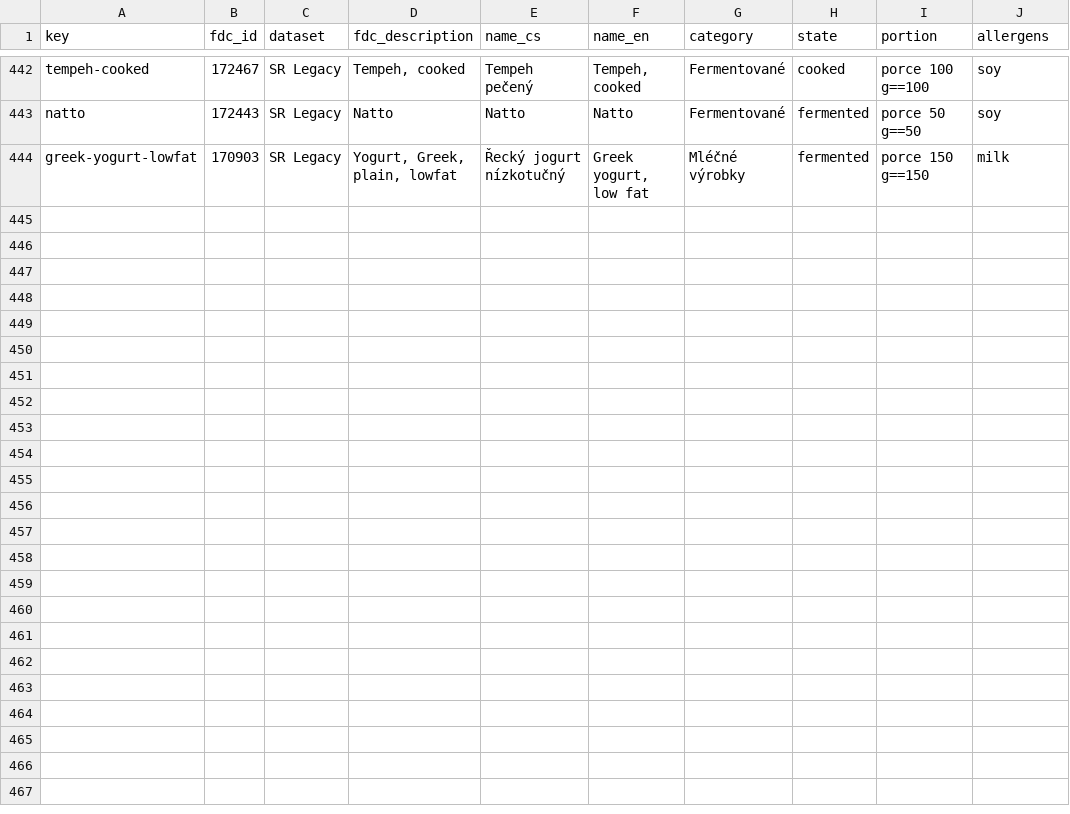
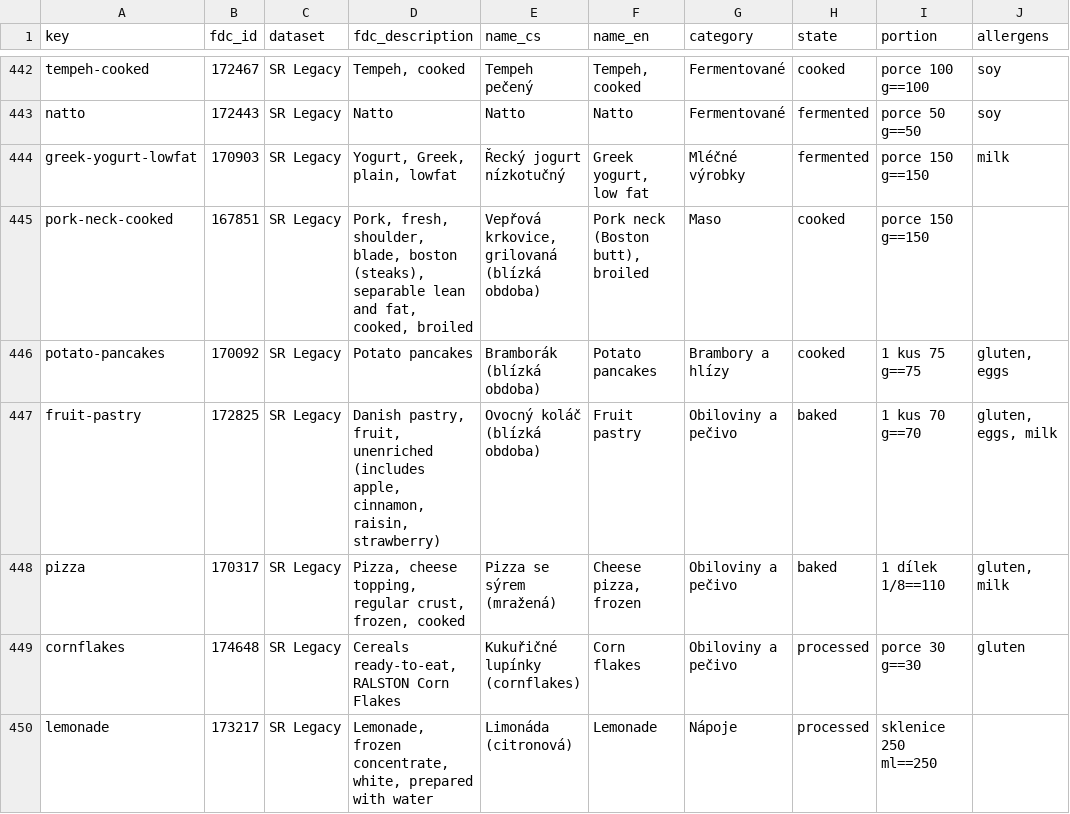
Before and after one commit to Miskus111/BETTER-LIVE-WEB-, a CSV file: scripts/foods/selection.csv, drawn as a sheet; only a part is shown, gaps mark what is left out.

```diff
--- a/scripts/foods/selection.csv
+++ b/scripts/foods/selection.csv
@@ -444 +444,7 @@ natto,172443,SR Legacy,Natto,Natto,Natto,Fermentované,fermented,porce 50 g==50,
 greek-yogurt-lowfat,170903,SR Legacy,"Yogurt, Greek, plain, lowfat",Řecký jogurt nízkotučný,"Greek yogurt, low fat",Mléčné výrobky,fermented,porce 150 g==150,milk
+pork-neck-cooked,167851,SR Legacy,"Pork, fresh, shoulder, blade, boston (steaks), separable lean and fat, cooked, broiled","Vepřová krkovice, grilovaná (blízká obdoba)","Pork neck (Boston butt), broiled",Maso,cooked,porce 150 g==150,
+potato-pancakes,170092,SR Legacy,Potato pancakes,Bramborák (blízká obdoba),Potato pancakes,Brambory a hlízy,cooked,1 kus 75 g==75,"gluten, eggs"
+fruit-pastry,172825,SR Legacy,"Danish pastry, fruit, unenriched (includes apple, cinnamon, raisin, strawberry)",Ovocný koláč (blízká obdoba),Fruit pastry,Obiloviny a pečivo,baked,1 kus 70 g==70,"gluten, eggs, milk"
+pizza,170317,SR Legacy,"Pizza, cheese topping, regular crust, frozen, cooked",Pizza se sýrem (mražená),"Cheese pizza, frozen",Obiloviny a pečivo,baked,1 dílek 1/8==110,"gluten, milk"
+cornflakes,174648,SR Legacy,"Cereals ready-to-eat, RALSTON Corn Flakes",Kukuřičné lupínky (cornflakes),Corn flakes,Obiloviny a pečivo,processed,porce 30 g==30,gluten
+lemonade,173217,SR Legacy,"Lemonade, frozen concentrate, white, prepared with water",Limonáda (citronová),Lemonade,Nápoje,processed,sklenice 250 ml==250,
```
Also changed, not shown: 9 other files.
